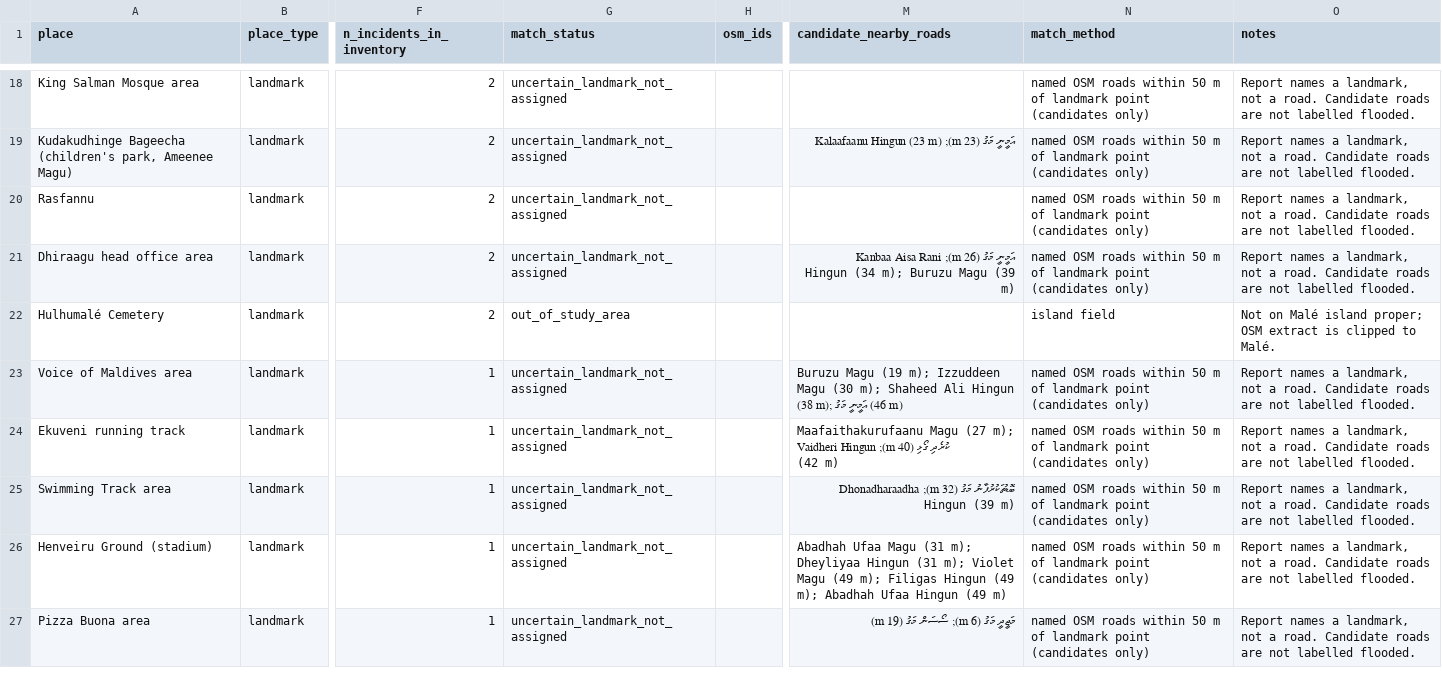
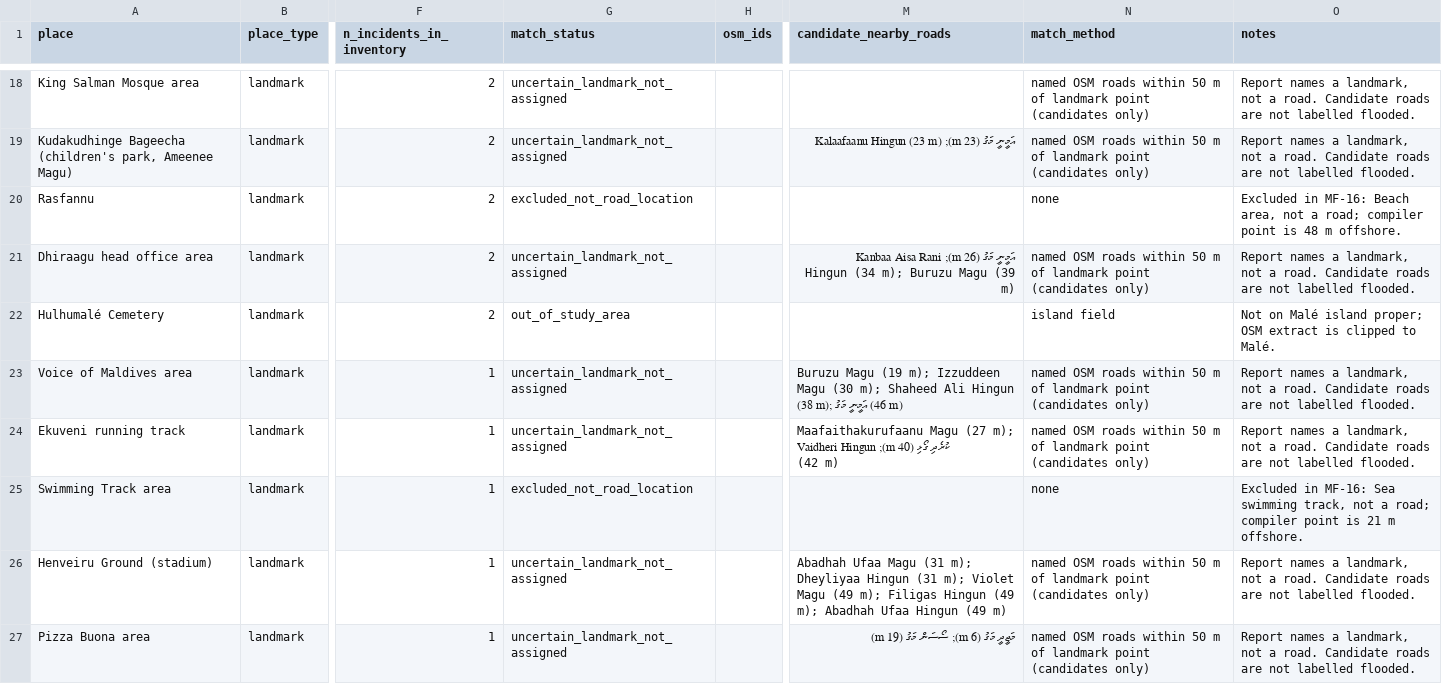
Before and after one commit to M-IYAAADH/advnaced-ai, a CSV file: derived/road_match_review.csv, drawn as a sheet; only a part is shown, gaps mark what is left out; the diff names each change by its address in the sheet, - before the commit and + after, or states it on an @@ line.

```diff
--- a/derived/road_match_review.csv
+++ b/derived/road_match_review.csv
-G20 (match_status): uncertain_landmark_not_assigned
+G20 (match_status): excluded_not_road_location
-N20 (match_method): named OSM roads within 50 m of landmark point (candidates only)
+N20 (match_method): none
-O20 (notes): Report names a landmark, not a road. Candidate roads are not labelled flooded.
+O20 (notes): Excluded in MF-16: Beach area, not a road; compiler point is 48 m offshore.
-G25 (match_status): uncertain_landmark_not_assigned
+G25 (match_status): excluded_not_road_location
-M25 (candidate_nearby_roads): ބޮޑުތަކުރުފާނު މަގު (32 m); Dhonadharaadha Hingun (39 m)
+M25 (candidate_nearby_roads): (empty)
-N25 (match_method): named OSM roads within 50 m of landmark point (candidates only)
+N25 (match_method): none
-O25 (notes): Report names a landmark, not a road. Candidate roads are not labelled flooded.
+O25 (notes): Excluded in MF-16: Sea swimming track, not a road; compiler point is 21 m offshore.
```
Also changed, not shown: derived/landmark_position_check.csv, 4 other files.
